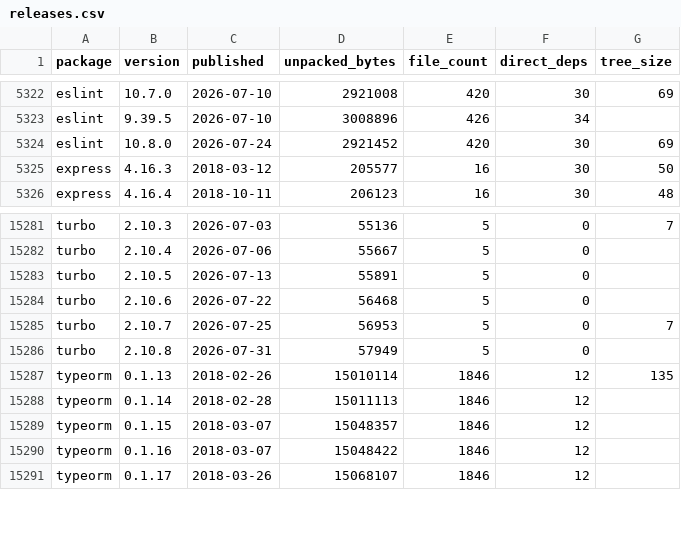
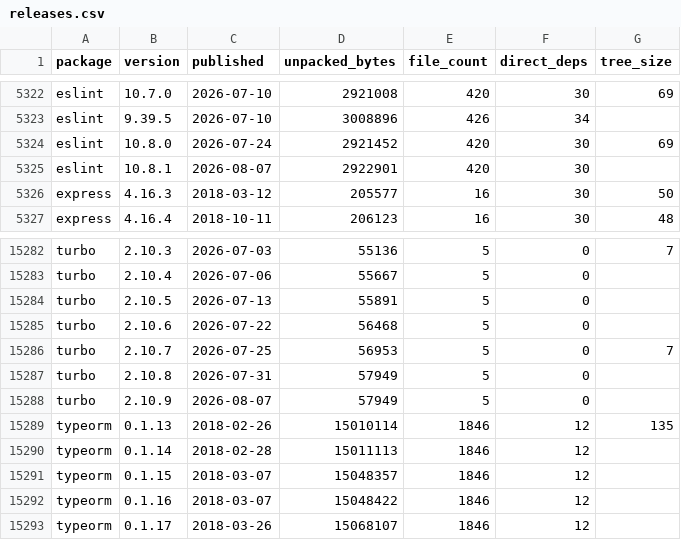
Before and after one commit to shwetankg07/great-consolidation, a CSV file: data/releases.csv, drawn as a sheet; only a part is shown, gaps mark what is left out.

Commit message:
2026-08-08: 83 packages, 2 new releases

```diff
--- a/data/releases.csv
+++ b/data/releases.csv
@@ -5324,2 +5324,3 @@ eslint,9.39.5,2026-07-10,3008896,426,34,
 eslint,10.8.0,2026-07-24,2921452,420,30,69
+eslint,10.8.1,2026-08-07,2922901,420,30,
 express,4.16.3,2018-03-12,205577,16,30,50
@@ -15286,2 +15287,3 @@ turbo,2.10.7,2026-07-25,56953,5,0,7
 turbo,2.10.8,2026-07-31,57949,5,0,
+turbo,2.10.9,2026-08-07,57949,5,0,
 typeorm,0.1.13,2018-02-26,15010114,1846,12,135
```
Also changed, not shown: data/daily.csv, 3 other files.
